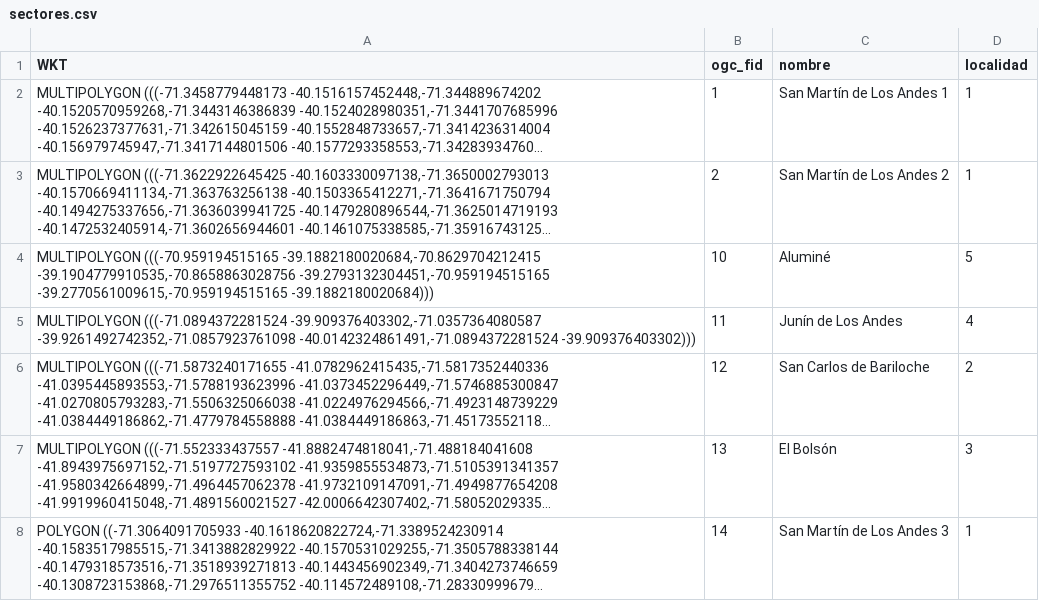
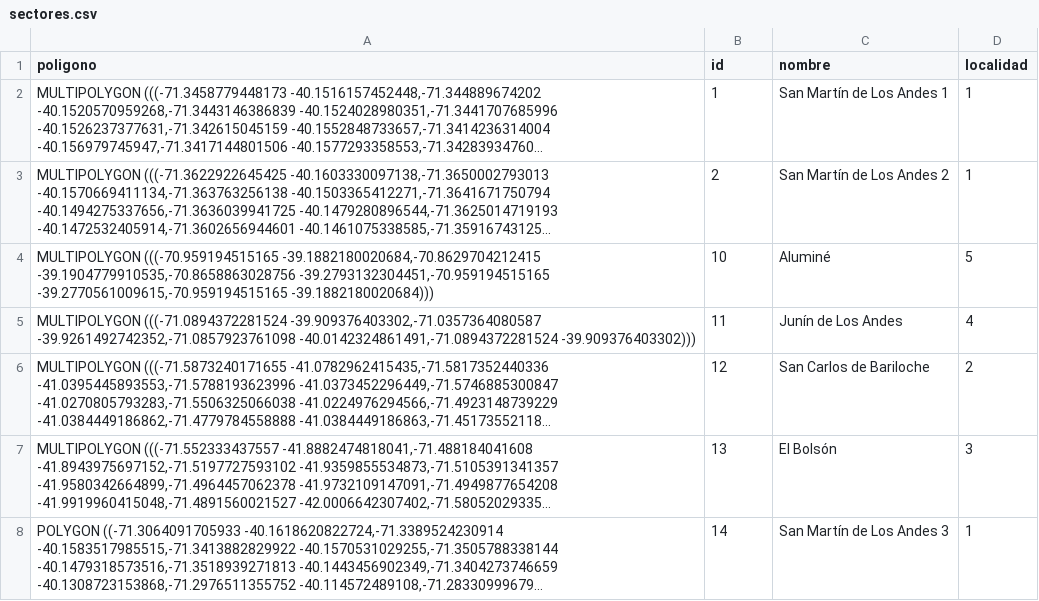
Before and after one commit to fmorosini/data-engieering-coderhouse, a CSV file: sectores.csv, drawn as a sheet; long unchanged cells end in …; the diff names each change by its address in the sheet, - before the commit and + after, or states it on an @@ line.

```diff
--- a/sectores.csv
+++ b/sectores.csv
-A1: WKT
+A1: poligono
-B1: ogc_fid
+B1: id
```
Also changed, not shown: 3 other files.
